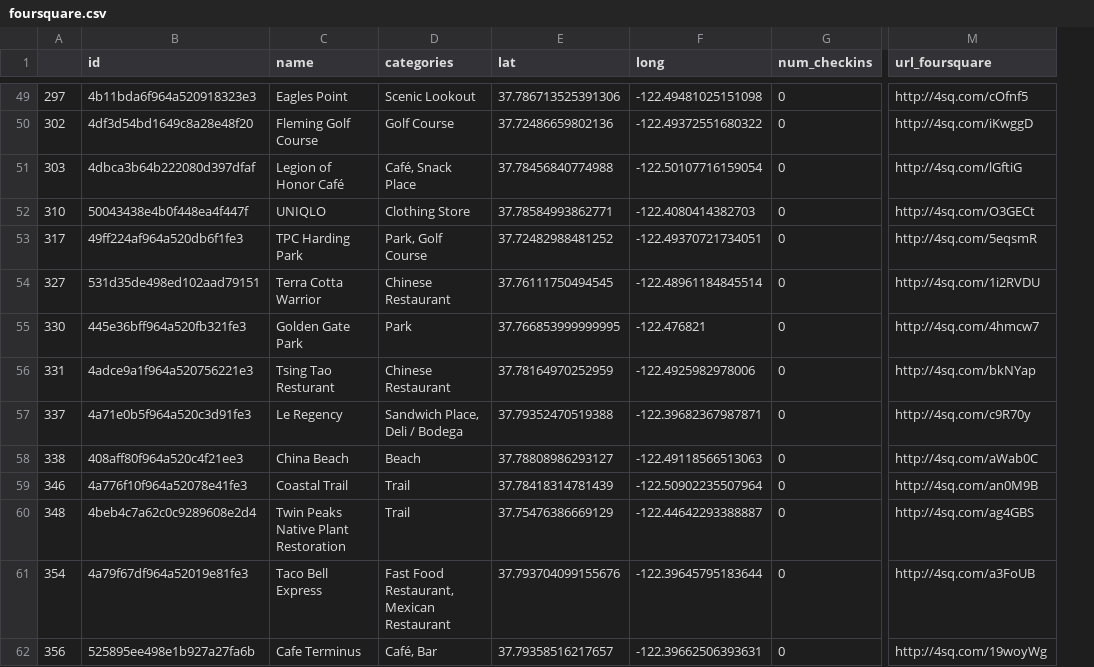
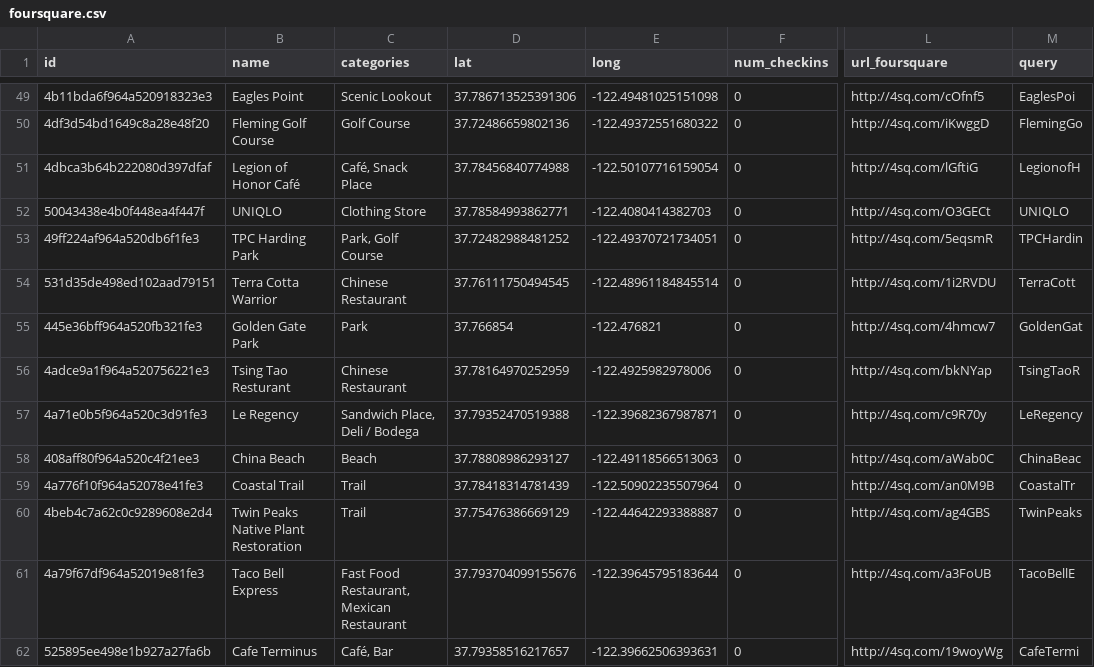
Before and after one commit to old-entertainment/Coursera_Capstone, a CSV file: datasets/foursquare.csv, drawn as a sheet; only a part is shown, gaps mark what is left out; removed rows and columns are numbered as before the commit, all else as after; the diff covers the shown part only; the diff names each change by its address in the sheet, - before the commit and + after, or states it on an @@ line.

```diff
--- a/datasets/foursquare.csv
+++ b/datasets/foursquare.csv
-column A, rows 49-62: 297 | 302 | 303 | 310 | 317 | 327 | 330 | 331 | 337 | 338 | 346 | 348 | 354 | 356
+column M (query), rows 49-62: EaglesPoi | FlemingGo | LegionofH | UNIQLO | TPCHardin | TerraCott | GoldenGat | TsingTaoR | LeRegency | ChinaBeac | CoastalTr | TwinPeaks | TacoBellE | CafeTermi
-D55 (lat): 37.766853999999995
+D55 (lat): 37.766854
```
Also changed, not shown: 6 edited cells elsewhere in this file, 7 other files.
